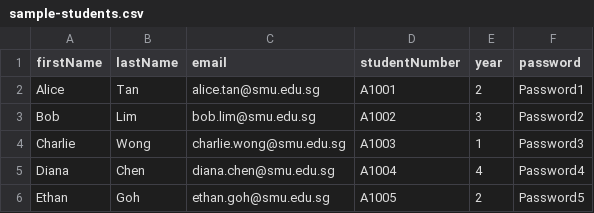
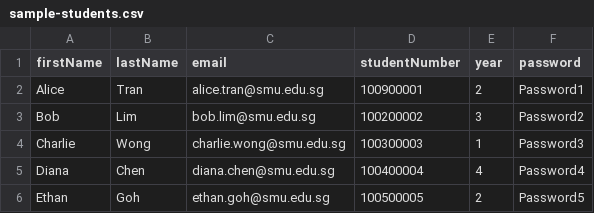
Before and after one commit to AdamEchidna/SMUTechTut1, a CSV file: public/samples/sample-students.csv, drawn as a sheet.

Commit message:
UI fixes: bulk actions dropdown cleanup, student ID display fix, recent evals query fix, scrollable evals, logout styling, duplicate prevention

```diff
--- a/public/samples/sample-students.csv
+++ b/public/samples/sample-students.csv
@@ -1,6 +1,6 @@
 firstName,lastName,email,studentNumber,year,password
-Alice,Tan,alice.tan@smu.edu.sg,A1001,2,Password1
-Bob,Lim,bob.lim@smu.edu.sg,A1002,3,Password2
-Charlie,Wong,charlie.wong@smu.edu.sg,A1003,1,Password3
-Diana,Chen,diana.chen@smu.edu.sg,A1004,4,Password4
-Ethan,Goh,ethan.goh@smu.edu.sg,A1005,2,Password5
+Alice,Tran,alice.tran@smu.edu.sg,100900001,2,Password1
+Bob,Lim,bob.lim@smu.edu.sg,100200002,3,Password2
+Charlie,Wong,charlie.wong@smu.edu.sg,100300003,1,Password3
+Diana,Chen,diana.chen@smu.edu.sg,100400004,4,Password4
+Ethan,Goh,ethan.goh@smu.edu.sg,100500005,2,Password5
```
Also changed, not shown: 14 other files.
